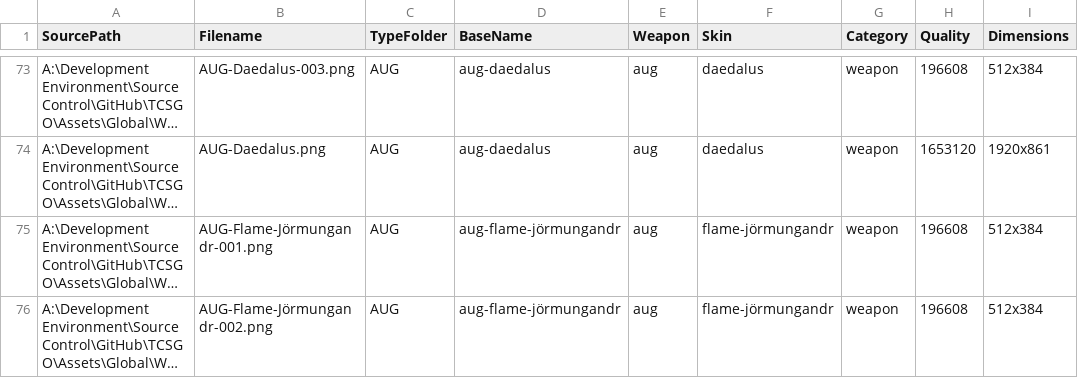
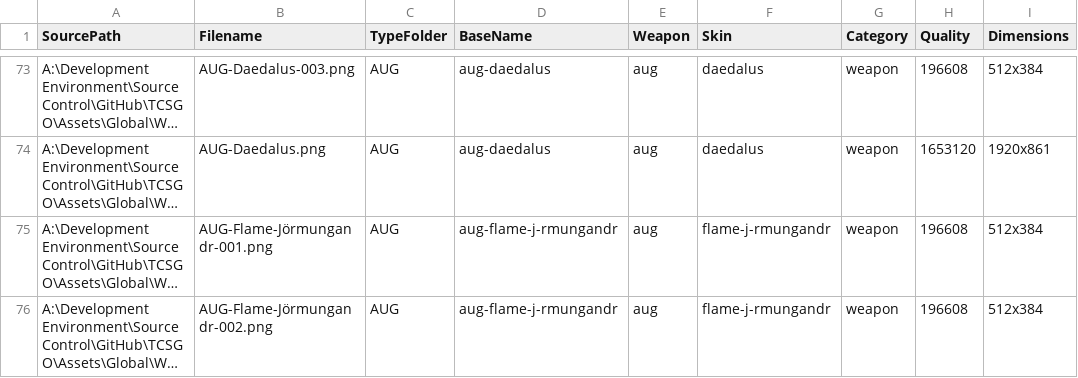
Before and after one commit to TCStreamGit/TCSGO, a CSV file: tools/reports/unmatched-global.csv, drawn as a sheet; only a part is shown, gaps mark what is left out; long unchanged cells end in …; the diff covers the shown part only; the diff names each change by its address in the sheet, - before the commit and + after, or states it on an @@ line.

```diff
--- a/tools/reports/unmatched-global.csv
+++ b/tools/reports/unmatched-global.csv
-D75:D76 (BaseName): aug-flame-jörmungandr
+D75:D76 (BaseName): aug-flame-j-rmungandr
-F75:F76 (Skin): flame-jörmungandr
+F75:F76 (Skin): flame-j-rmungandr
```
Also changed, not shown: 8 removed rows and 44 edited cells elsewhere in this file, 16 other files.
